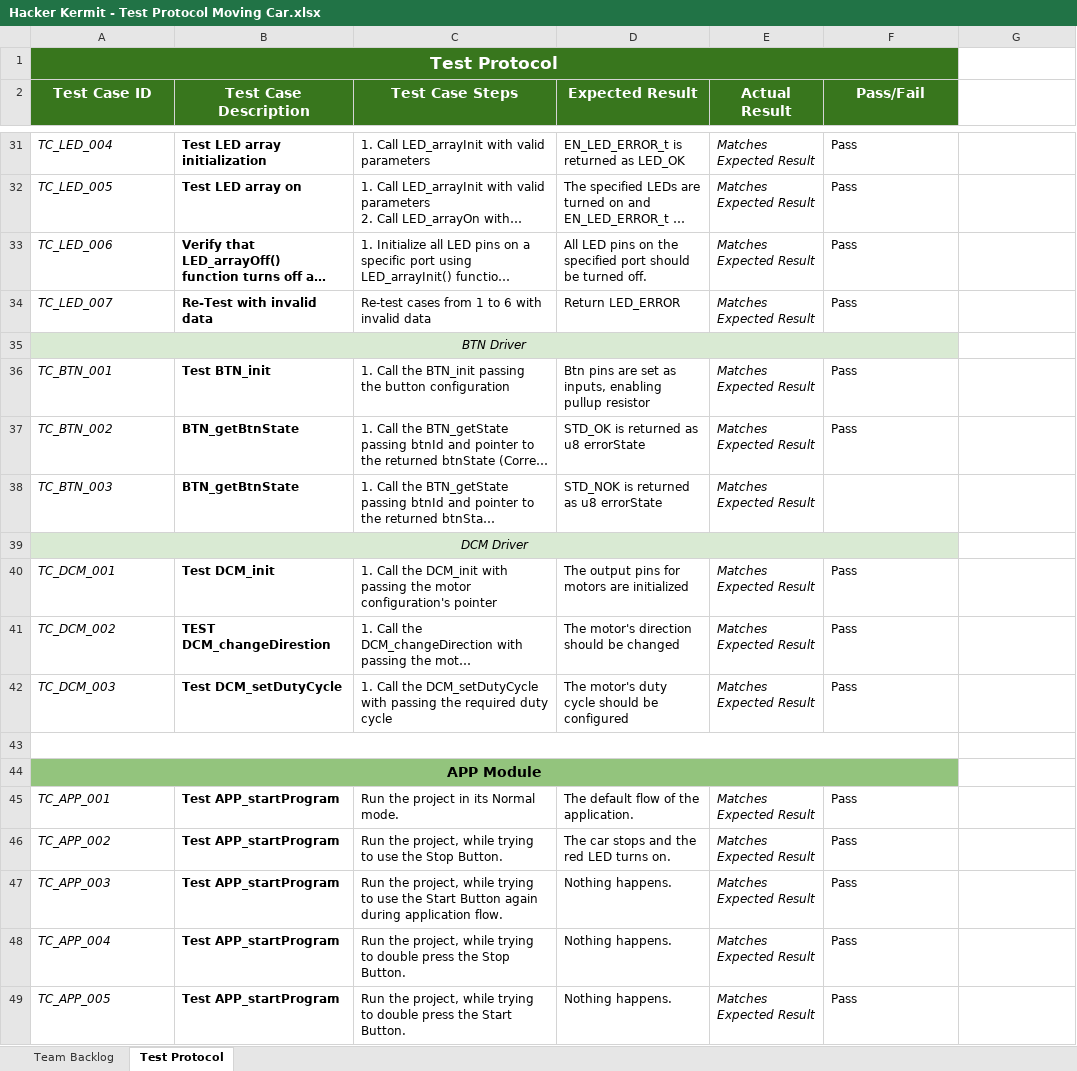
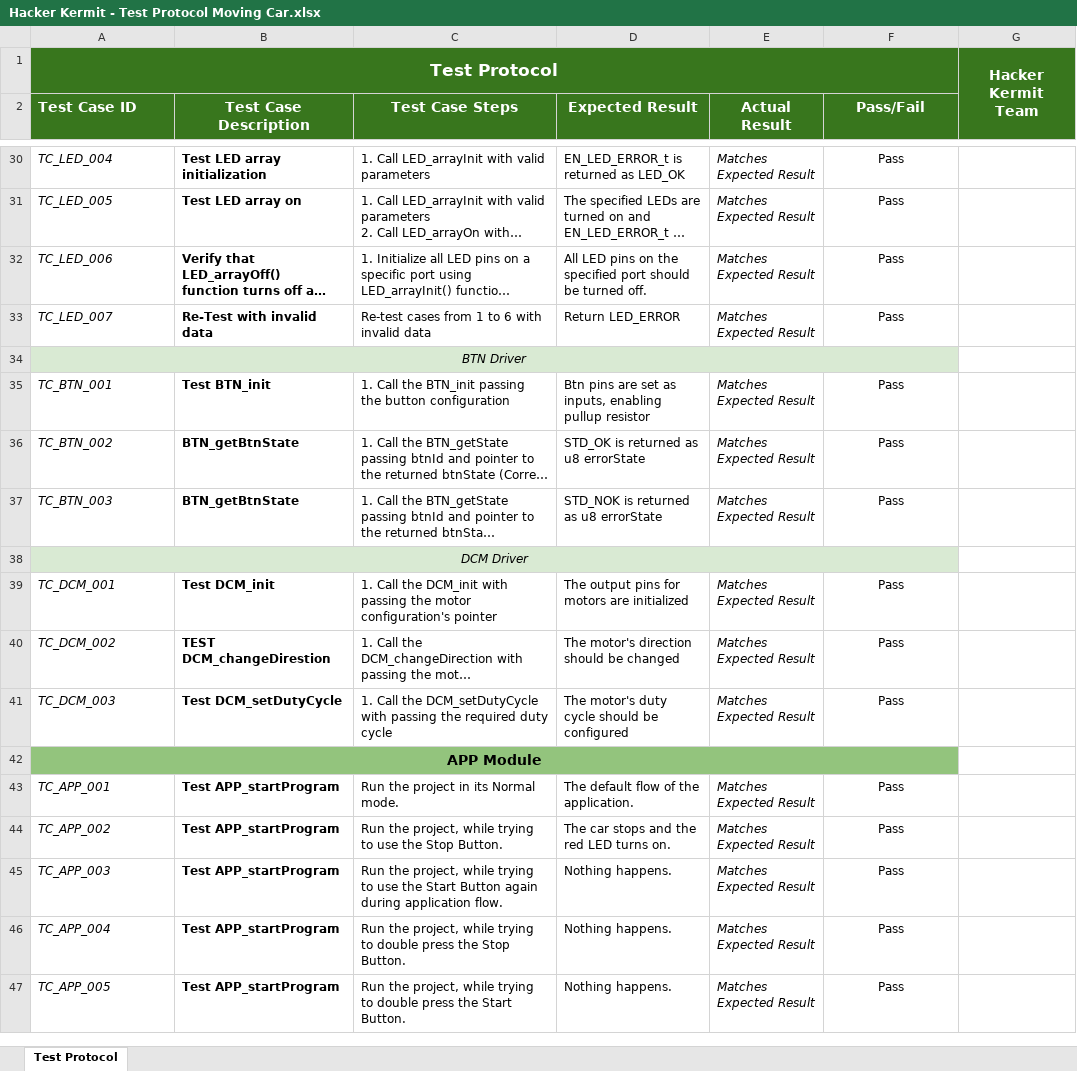
Before and after one commit to AbdelrhmanWalaa/Moving-Car-Project, an Excel workbook: Test Cases/Hacker Kermit - Test Protocol Moving Car.xlsx, sheet Test Protocol, drawn as a sheet; only a part is shown, gaps mark what is left out; long unchanged cells end in …; values as stored, in another font and other column widths than the file's, no borders; charts and pictures not drawn; removed rows and columns are numbered as before the commit, all else as after; the diff covers the shown part only; the diff names each change by its address in the sheet, - before the commit and + after, or states it on an @@ line.

Commit message:
update (readme): add excel sheets for team backlog/test protocol

```diff
--- a/Test Cases/Hacker Kermit - Test Protocol Moving Car.xlsx (sheet Test Protocol)
+++ b/Test Cases/Hacker Kermit - Test Protocol Moving Car.xlsx (sheet Test Protocol)
-sheet tab: Team Backlog
-G1: (empty)
+G1: Hacker Kermit Team
-G1:G2 fill: none
+G1:G2 fill: #38761D
+G1:G2 merged
-A2 alignment: center
+A2 alignment: left
-F30:F33 alignment: left
+F30:F33 alignment: center
-F35:F36 alignment: left
+F35:F36 alignment: center
-F37 (Pass/Fail): (empty)
+F37 (Pass/Fail): Pass
-F39:F41 alignment: left
+F39:F41 alignment: center
-row 43: (empty)
-F43:F47 alignment: left
+F43:F47 alignment: center
```
Also changed, not shown: 1 removed row and cell formats elsewhere in this sheet, charts or pictures, 11 other files.
